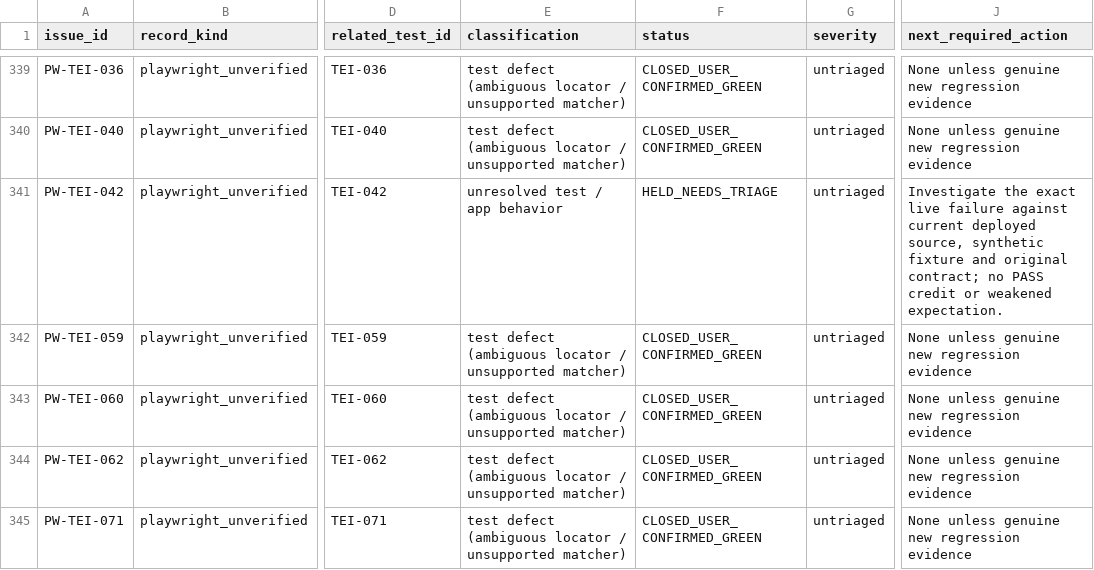
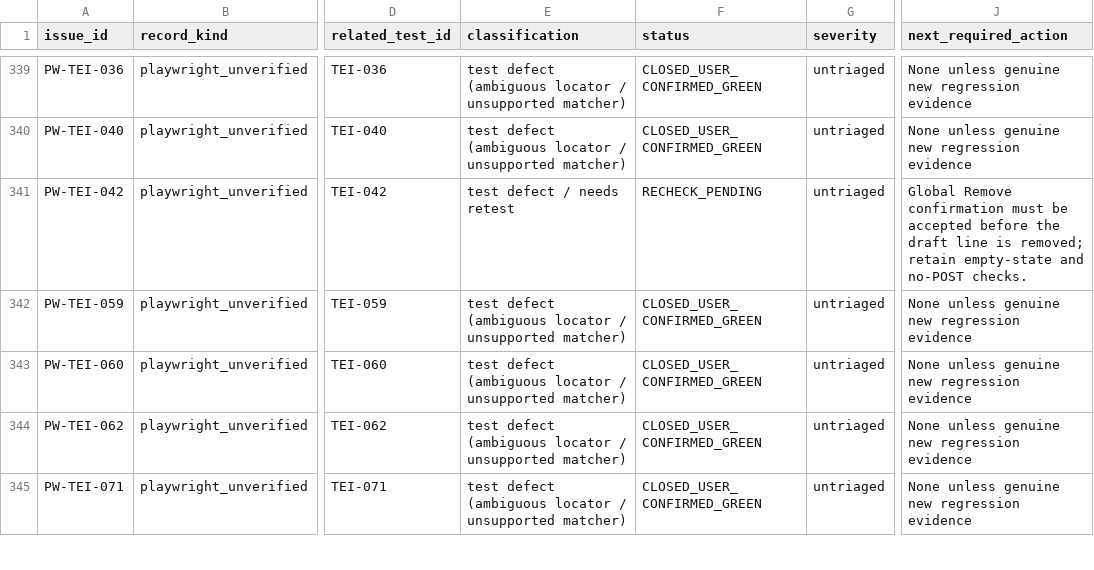
Before and after one commit to baricjosip84-creator/hotel_inventory_frontend, a CSV file: playwright-inventory/APPLICATION_ISSUES_TRACKER.csv, drawn as a sheet; only a part is shown, gaps mark what is left out; the diff covers the shown part only; the diff names each change by its address in the sheet, - before the commit and + after, or states it on an @@ line.

```diff
--- a/playwright-inventory/APPLICATION_ISSUES_TRACKER.csv
+++ b/playwright-inventory/APPLICATION_ISSUES_TRACKER.csv
-E341 (classification): unresolved test / app behavior
+E341 (classification): test defect / needs retest
-F341 (status): HELD_NEEDS_TRIAGE
+F341 (status): RECHECK_PENDING
-J341 (next_required_action): Investigate the exact live failure against current deployed source, synthetic fixture and original contract; no PASS credit or weakened expectation.
+J341 (next_required_action): Global Remove confirmation must be accepted before the draft line is removed; retain empty-state and no-POST checks.
```
Also changed, not shown: 135 edited cells elsewhere in this file, 13 other files.
